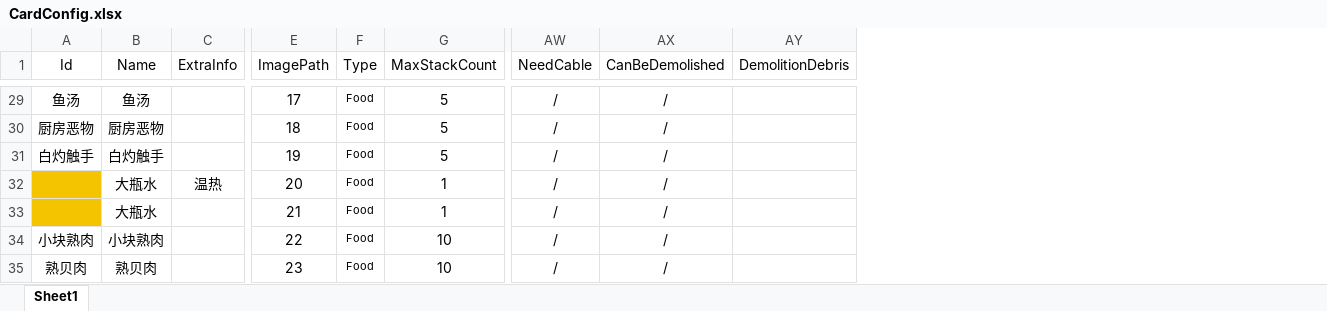
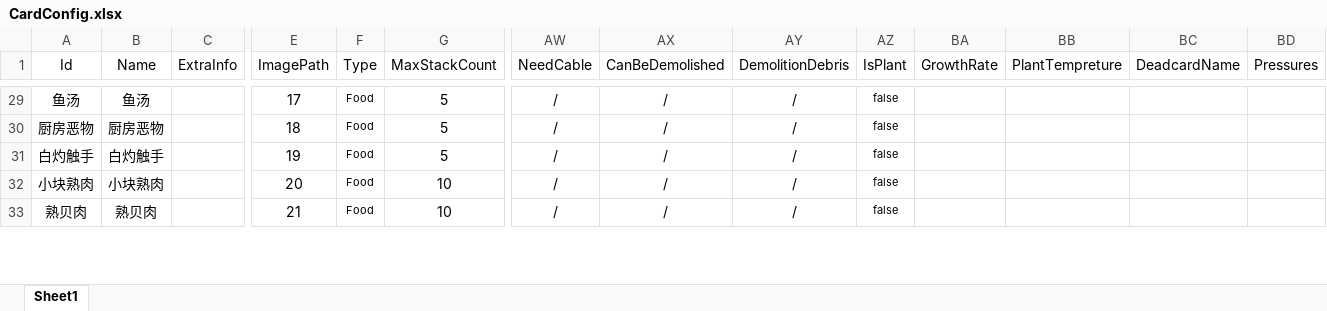
Before and after one commit to Cindyxj1011001101/WindowsSurvival, an Excel workbook: Assets/StreamingAssets/Excel/CardConfig.xlsx, sheet Sheet1, drawn as a sheet; only a part is shown, gaps mark what is left out; values as stored, in another font and other column widths than the file's, no borders; removed rows and columns are numbered as before the commit, all else as after; rows hold the shown columns only; the diff covers the shown part only; the diff names each change by its address in the sheet, - before the commit and + after, or states it on an @@ line.

```diff
--- a/Assets/StreamingAssets/Excel/CardConfig.xlsx (sheet Sheet1)
+++ b/Assets/StreamingAssets/Excel/CardConfig.xlsx (sheet Sheet1)
+column AZ (IsPlant), rows 29-33: all false
+column BA (GrowthRate), empty
+column BB (PlantTempreture), empty
+column BC (DeadcardName), empty
+column BD (Pressures), empty
-AY29:AY31 (DemolitionDebris): (empty)
+AY29:AY31 (DemolitionDebris): /
-row 32:  | 大瓶水 | 温热 | 20 | Food | 1 | / | /
-row 33:  | 大瓶水 |  | 21 | Food | 1 | / | /
-E32 (ImagePath): 22
+E32 (ImagePath): 20
-AY32:AY33 (DemolitionDebris): (empty)
+AY32:AY33 (DemolitionDebris): /
-E33 (ImagePath): 23
+E33 (ImagePath): 21
```
Also changed, not shown: 2 added rows, 2 removed rows, 127 edited cells and cell formats elsewhere in this sheet, Assets/StreamingAssets/Excel/RepeatableDropListConfig.xlsx, 1 other file.
